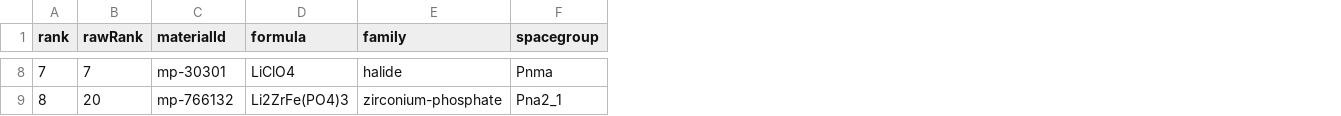
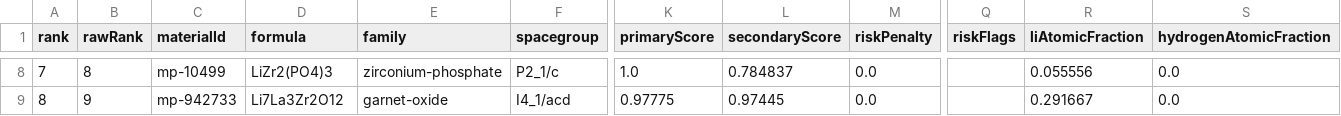
Before and after one commit to cranesun1226/openclaw-materials-lab, a CSV file: materials-lab-runs/solid-electrolyte-live-e2e-v2-20260503/plots/solid-electrolyte-ranking-v2/candidate-ranking.csv, drawn as a sheet; only a part is shown, gaps mark what is left out; the diff covers the shown part only; the diff names each change by its address in the sheet, - before the commit and + after, or states it on an @@ line.

```diff
--- a/materials-lab-runs/solid-electrolyte-live-e2e-v2-20260503/plots/solid-electrolyte-ranking-v2/candidate-ranking.csv
+++ b/materials-lab-runs/solid-electrolyte-live-e2e-v2-20260503/plots/solid-electrolyte-ranking-v2/candidate-ranking.csv
+column K (primaryScore), rows 8-9: 1.0 | 0.97775
+column L (secondaryScore), rows 8-9: 0.784837 | 0.97445
+column M (riskPenalty), rows 8-9: 0.0 | 0.0
+column Q (riskFlags), empty
+column R (liAtomicFraction), rows 8-9: 0.055556 | 0.291667
+column S (hydrogenAtomicFraction), rows 8-9: 0.0 | 0.0
-B8 (rawRank): 7
+B8 (rawRank): 8
-C8 (materialId): mp-30301
+C8 (materialId): mp-10499
-D8 (formula): LiClO4
+D8 (formula): LiZr2(PO4)3
-E8 (family): halide
+E8 (family): zirconium-phosphate
-F8 (spacegroup): Pnma
+F8 (spacegroup): P2_1/c
-B9 (rawRank): 20
+B9 (rawRank): 9
-C9 (materialId): mp-766132
+C9 (materialId): mp-942733
-D9 (formula): Li2ZrFe(PO4)3
+D9 (formula): Li7La3Zr2O12
-E9 (family): zirconium-phosphate
+E9 (family): garnet-oxide
-F9 (spacegroup): Pna2_1
+F9 (spacegroup): I4_1/acd
```
Also changed, not shown: 138 edited cells elsewhere in this file, 20 other files.
